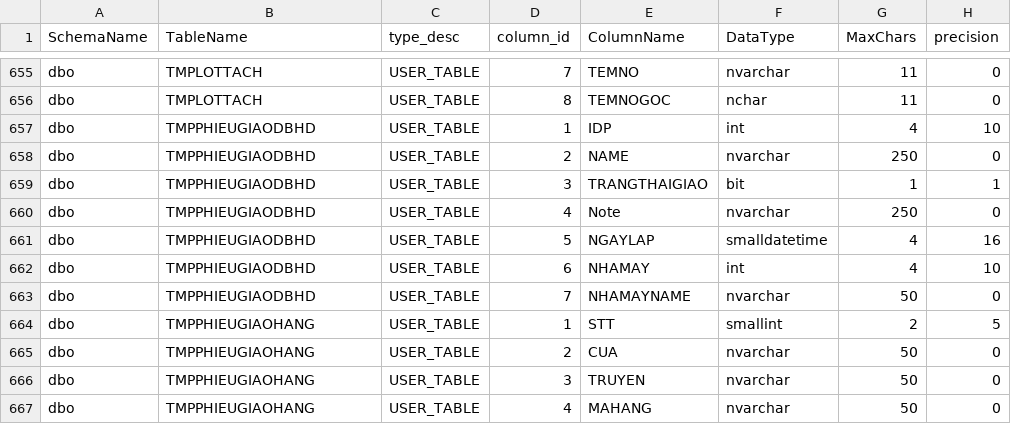
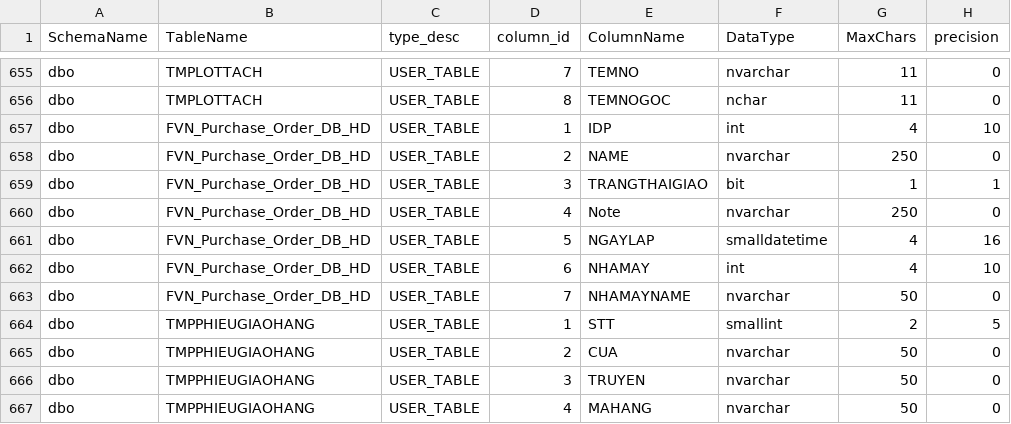
Before and after one commit to Nang0559/WINDOWS_PCTP-NO_Check-, a CSV file: docs/SQL2_ColumnInventory.csv, drawn as a sheet; only a part is shown, gaps mark what is left out; the diff covers the shown part only; the diff names each change by its address in the sheet, - before the commit and + after, or states it on an @@ line.

```diff
--- a/docs/SQL2_ColumnInventory.csv
+++ b/docs/SQL2_ColumnInventory.csv
-B657:B663 (TableName): TMPPHIEUGIAODBHD
+B657:B663 (TableName): FVN_Purchase_Order_DB_HD
```
Also changed, not shown: 24 edited cells elsewhere in this file, SQL/List_SQL_ON57.csv, docs/MP_TEST_DATASET_OBJECTS.csv, 30 other files.
